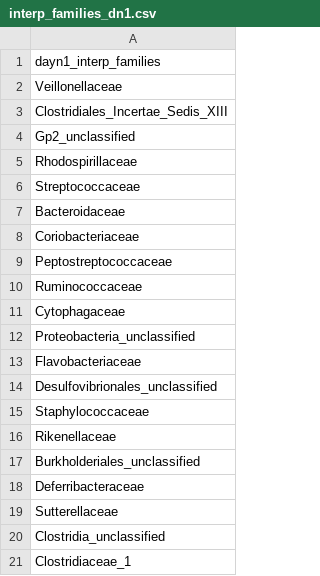
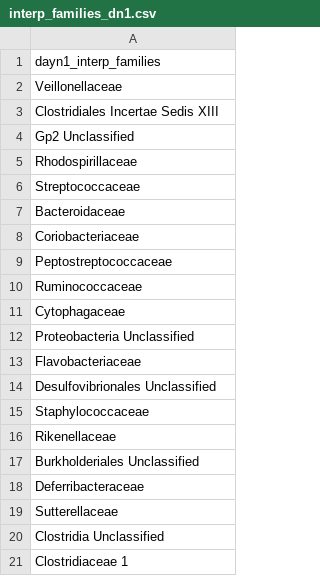
Before and after one commit to SchlossLab/Tomkovich_Vendor_XXXX_2020, a CSV file: data/process/interp_families_dn1.csv, drawn as a sheet.

```diff
--- a/data/process/interp_families_dn1.csv
+++ b/data/process/interp_families_dn1.csv
@@ -2,4 +2,4 @@ dayn1_interp_families
 Veillonellaceae
-Clostridiales_Incertae_Sedis_XIII
-Gp2_unclassified
+Clostridiales Incertae Sedis XIII
+Gp2 Unclassified
 Rhodospirillaceae
@@ -11,11 +11,11 @@ Ruminococcaceae
 Cytophagaceae
-Proteobacteria_unclassified
+Proteobacteria Unclassified
 Flavobacteriaceae
-Desulfovibrionales_unclassified
+Desulfovibrionales Unclassified
 Staphylococcaceae
 Rikenellaceae
-Burkholderiales_unclassified
+Burkholderiales Unclassified
 Deferribacteraceae
 Sutterellaceae
-Clostridia_unclassified
-Clostridiaceae_1
+Clostridia Unclassified
+Clostridiaceae 1
```
Also changed, not shown: data/process/interp_families_d0.csv, data/process/interp_families_d1.csv, 1 other file.
